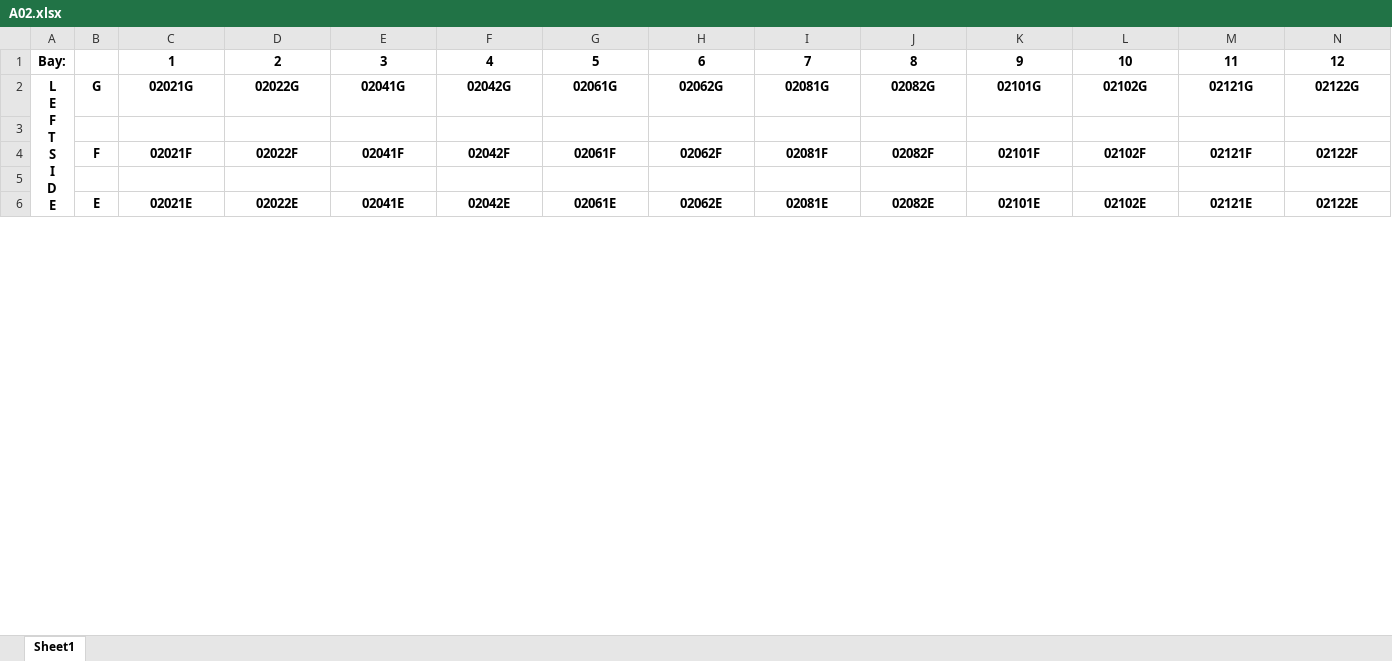
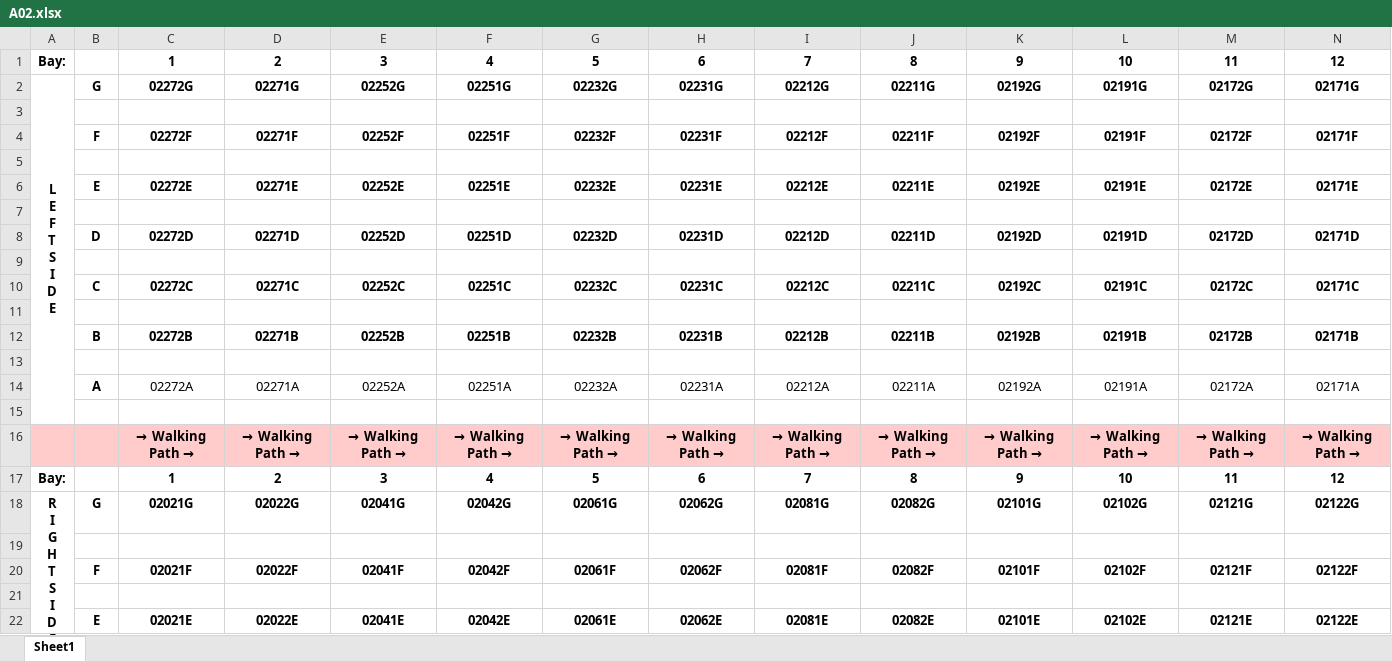
Before and after one commit to jayjaydesai/WorkBot, an Excel workbook: locations/A02.xlsx, sheet Sheet1, drawn as a sheet; only a part is shown; values as stored, in another font and other column widths than the file's, no borders; addresses are those after the commit; rows hold the shown columns only; ↵ is a line break in a cell; the diff covers the shown part only; the diff names each change by its address in the sheet, - before the commit and + after, or states it on an @@ line.

```diff
--- a/locations/A02.xlsx (sheet Sheet1)
+++ b/locations/A02.xlsx (sheet Sheet1)
+row 2: L ↵ E ↵ F ↵ T ↵ S ↵ I ↵ D ↵ E | G | 02272G | 02271G | 02252G | 02251G | 02232G | 02231G | 02212G | 02211G | 02192G | 02191G | 02172G | 02171G
+row 3: (empty)
@@ row 20 moved to row 4: F @@
+row 5: (empty)
@@ row 22 moved to row 6: E @@
+row 7: (empty)
@@ row 24 moved to row 8: D @@
+row 9: (empty)
@@ row 26 moved to row 10: C @@
+row 11: (empty)
@@ row 28 moved to row 12: B @@
+row 13: (empty)
@@ row 30 moved to row 14: A @@
+row 15: (empty)
-A18: L ↵ E ↵ F ↵ T ↵ S ↵ I ↵ D ↵ E
+A18: R ↵ I ↵ G ↵ H ↵ T ↵ S ↵ I ↵ D ↵ E
```
Also changed, not shown: 8 removed rows elsewhere in this sheet, locations/A01.xlsx, locations/A05.xlsx, 8 other files.
